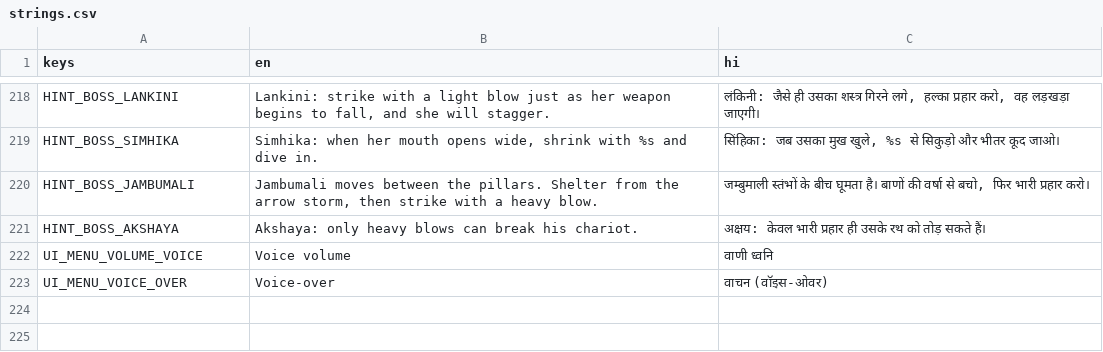
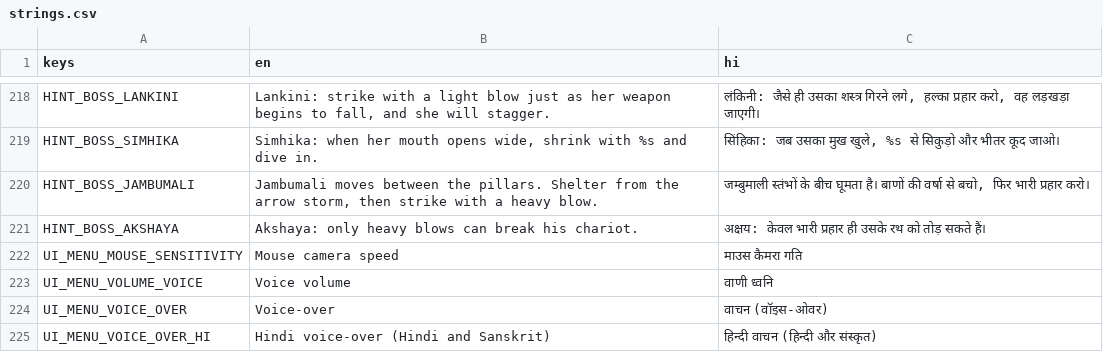
Before and after one commit to flypatang/hanumaan, a CSV file: i18n/strings.csv, drawn as a sheet; only a part is shown, gaps mark what is left out.

```diff
--- a/i18n/strings.csv
+++ b/i18n/strings.csv
@@ -221,3 +221,5 @@ HINT_BOSS_JAMBUMALI,"Jambumali moves between the pillars. Shelter from the arrow
 HINT_BOSS_AKSHAYA,Akshaya: only heavy blows can break his chariot.,अक्षय: केवल भारी प्रहार ही उसके रथ को तोड़ सकते हैं।
+UI_MENU_MOUSE_SENSITIVITY,Mouse camera speed,माउस कैमरा गति
 UI_MENU_VOLUME_VOICE,Voice volume,वाणी ध्वनि
 UI_MENU_VOICE_OVER,Voice-over,वाचन (वॉइस-ओवर)
+UI_MENU_VOICE_OVER_HI,Hindi voice-over (Hindi and Sanskrit),हिन्दी वाचन (हिन्दी और संस्कृत)
```
Also changed, not shown: 9 other files.
